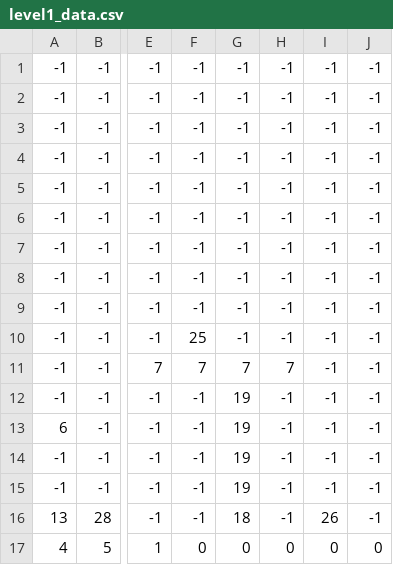
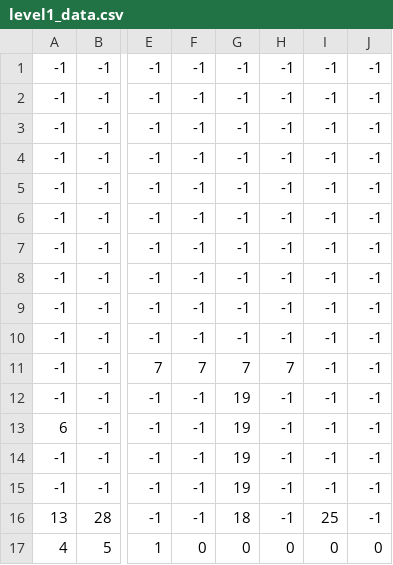
Before and after one commit to nhatminh16704/Pixel-Shooter, a CSV file: level1_data.csv, drawn as a sheet; only a part is shown, gaps mark what is left out; the diff names each change by its address in the sheet, - before the commit and + after, or states it on an @@ line.

```diff
--- a/level1_data.csv
+++ b/level1_data.csv
-F10: 25
+F10: -1
-I16: 26
+I16: 25
```
Also changed, not shown: 2 other files.
